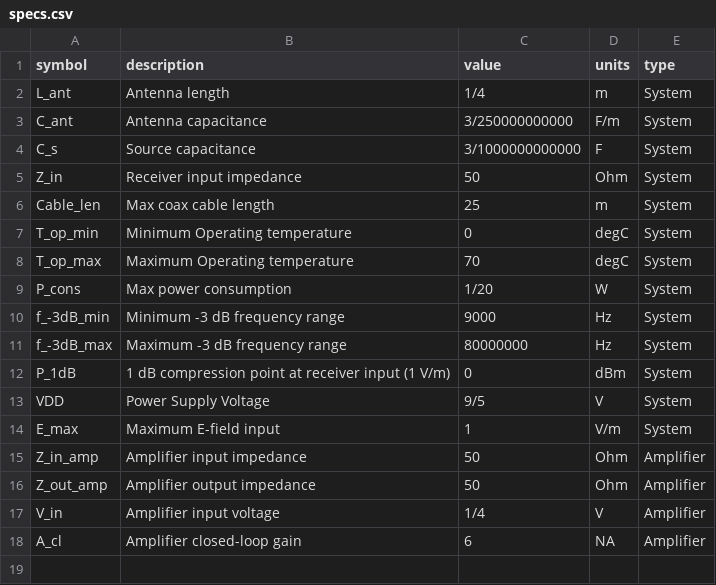
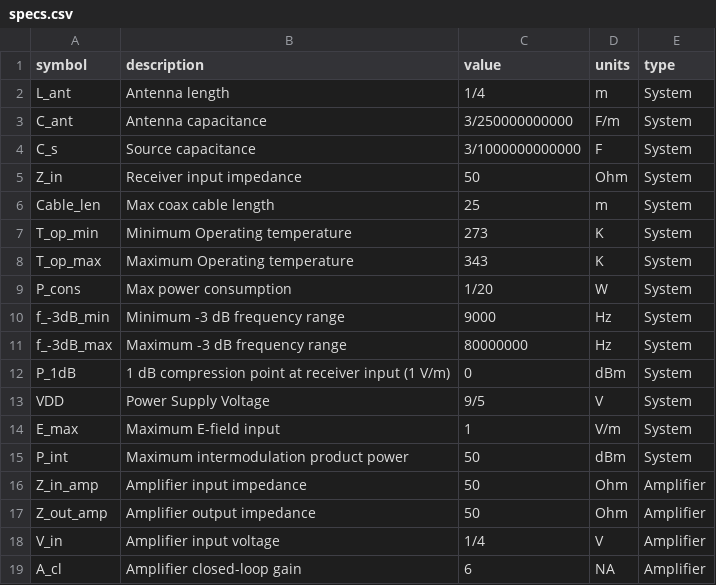
Before and after one commit to SohailFaizan01/ET8011_SED_MC, a CSV file: csv/specs.csv, drawn as a sheet.

```diff
--- a/csv/specs.csv
+++ b/csv/specs.csv
@@ -6,4 +6,4 @@ Z_in,Receiver input impedance,50,Ohm,System
 Cable_len,Max coax cable length,25,m,System
-T_op_min,Minimum Operating temperature,0,degC,System
-T_op_max,Maximum Operating temperature,70,degC,System
+T_op_min,Minimum Operating temperature,273,K,System
+T_op_max,Maximum Operating temperature,343,K,System
 P_cons,Max power consumption,1/20,W,System
@@ -14,2 +14,3 @@ VDD,Power Supply Voltage,9/5,V,System
 E_max,Maximum E-field input,1,V/m,System
+P_int,Maximum intermodulation product power,50,dBm,System
 Z_in_amp,Amplifier input impedance,50,Ohm,Amplifier
```
Also changed, not shown: 17 other files.
